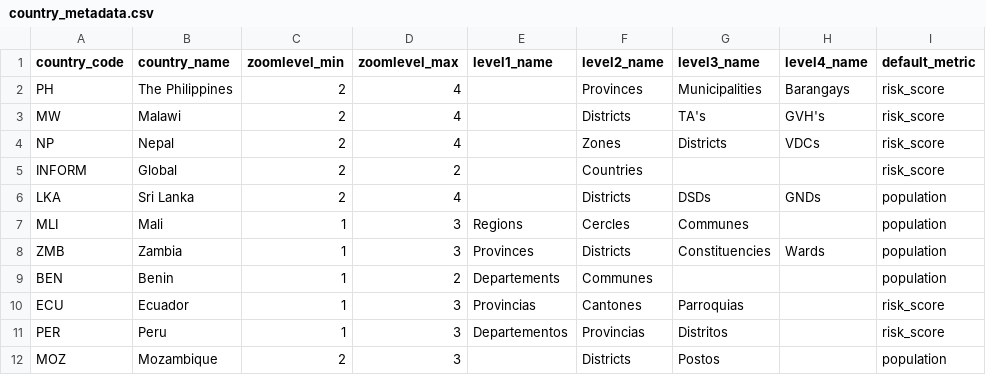
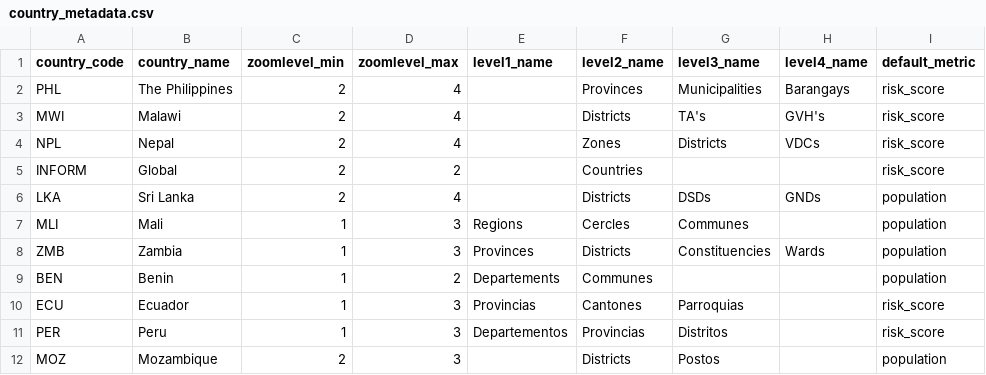
Before and after one commit to rodekruis/CommunityRisk, a CSV file: data/public/country_metadata.csv, drawn as a sheet; only a part is shown; the diff names each change by its address in the sheet, - before the commit and + after, or states it on an @@ line.

```diff
--- a/data/public/country_metadata.csv
+++ b/data/public/country_metadata.csv
-A2 (country_code): PH
+A2 (country_code): PHL
-A3 (country_code): MW
+A3 (country_code): MWI
-A4 (country_code): NP
+A4 (country_code): NPL
```
Also changed, not shown: data/public/metadata_prototype.csv, 6 other files.
